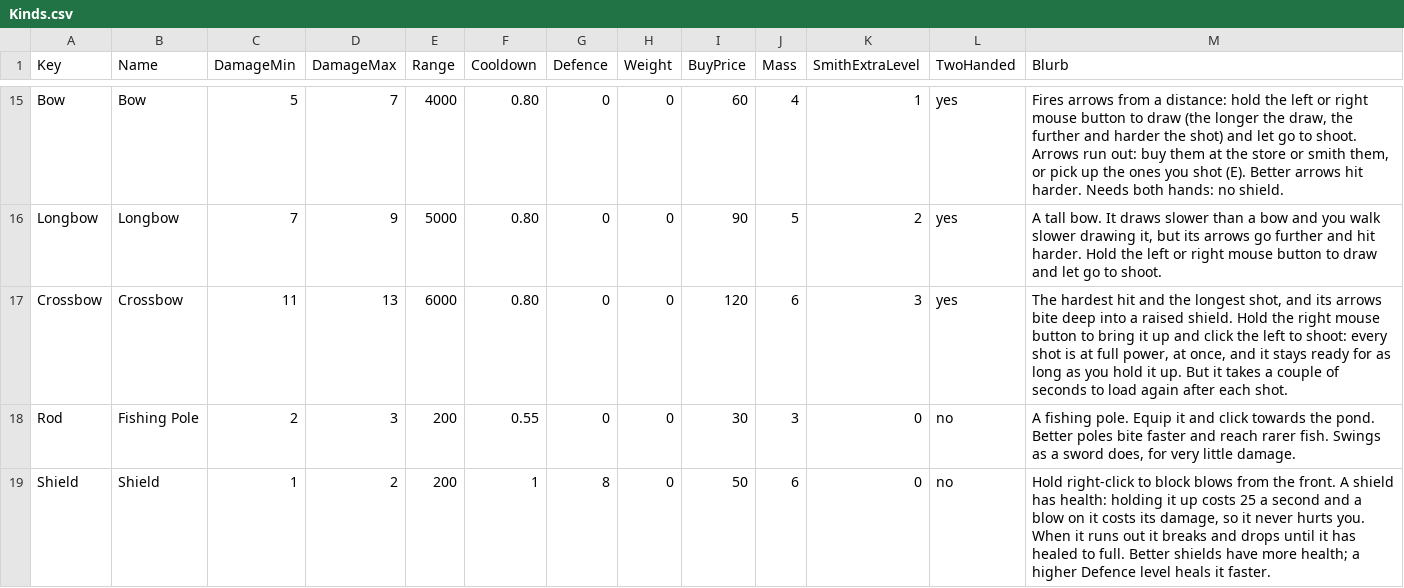
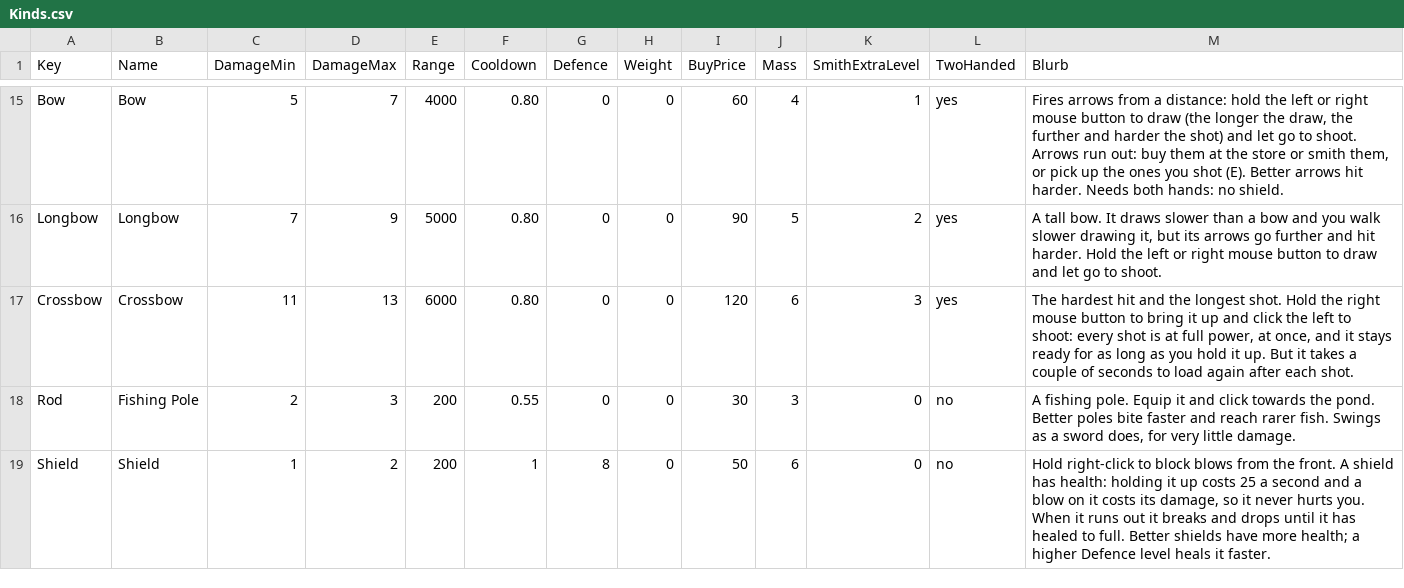
Before and after one commit to jleclair64/Jeebsland, a CSV file: Content/Data/Kinds.csv, drawn as a sheet; only a part is shown, gaps mark what is left out.

```diff
--- a/Content/Data/Kinds.csv
+++ b/Content/Data/Kinds.csv
@@ -16,3 +16,3 @@ Bow,Bow,5,7,4000,0.80,0,0,60,4,1,yes,"Fires arrows from a distance: hold the lef
 Longbow,Longbow,7,9,5000,0.80,0,0,90,5,2,yes,"A tall bow. It draws slower than a bow and you walk slower drawing it, but its arrows go further and hit harder. Hold the left or right mouse button to draw and let go to shoot."
-Crossbow,Crossbow,11,13,6000,0.80,0,0,120,6,3,yes,"The hardest hit and the longest shot, and its arrows bite deep into a raised shield. Hold the right mouse button to bring it up and click the left to shoot: every shot is at full power, at once, and it stays ready for as long as you hold it up. But it takes a couple of seconds to load again after each shot."
+Crossbow,Crossbow,11,13,6000,0.80,0,0,120,6,3,yes,"The hardest hit and the longest shot. Hold the right mouse button to bring it up and click the left to shoot: every shot is at full power, at once, and it stays ready for as long as you hold it up. But it takes a couple of seconds to load again after each shot."
 Rod,Fishing Pole,2,3,200,0.55,0,0,30,3,0,no,"A fishing pole. Equip it and click towards the pond. Better poles bite faster and reach rarer fish. Swings as a sword does, for very little damage."
```
Also changed, not shown: 2 other files.
